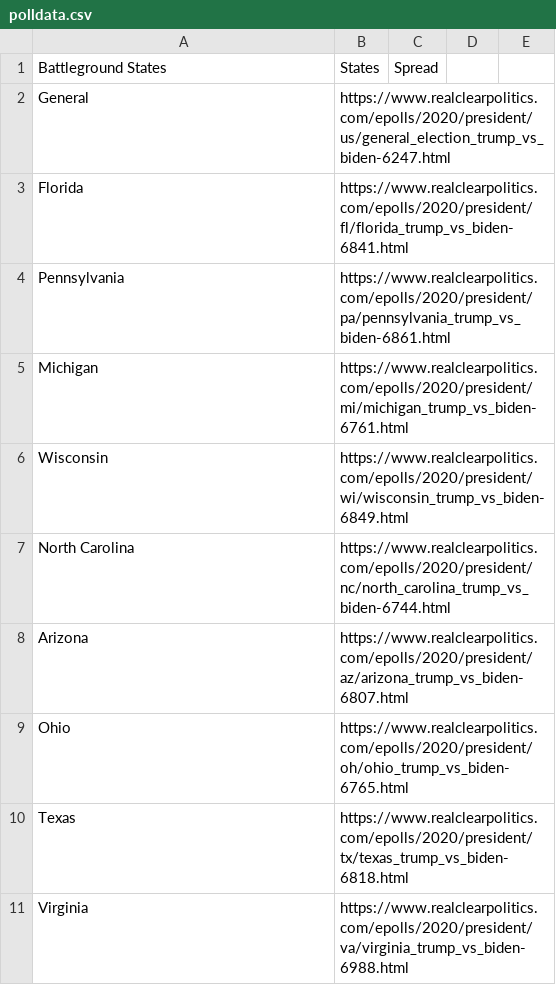
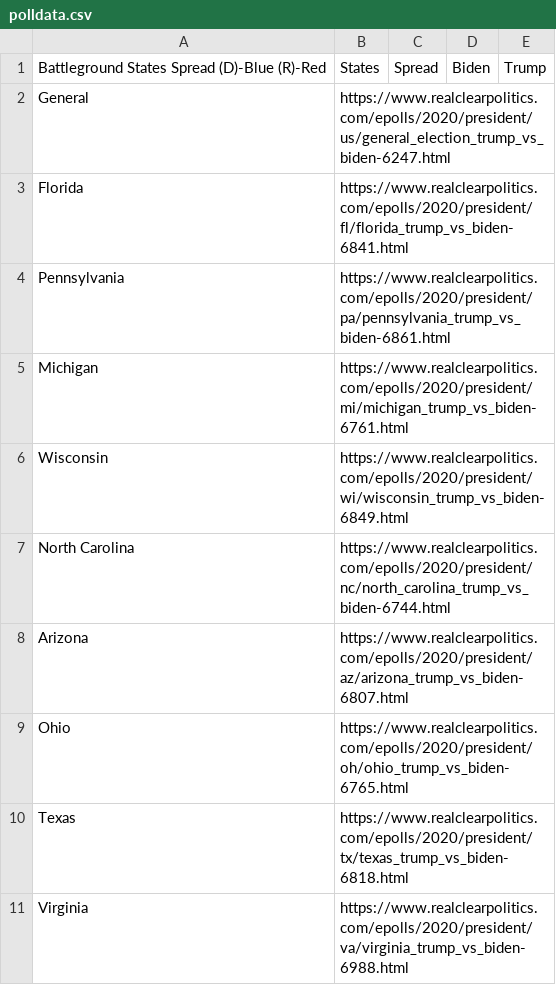
Before and after one commit to nicknorm007/pollers, a CSV file: data/polldata.csv, drawn as a sheet; removed rows and columns are numbered as before the commit, all else as after; the diff names each change by its address in the sheet, - before the commit and + after, or states it on an @@ line.

```diff
--- a/data/polldata.csv
+++ b/data/polldata.csv
-row 1: Battleground States | States | Spread
+row 1: Battleground States Spread (D)-Blue (R)-Red | States | Spread | Biden | Trump
```
Also changed, not shown: 1 other file.
